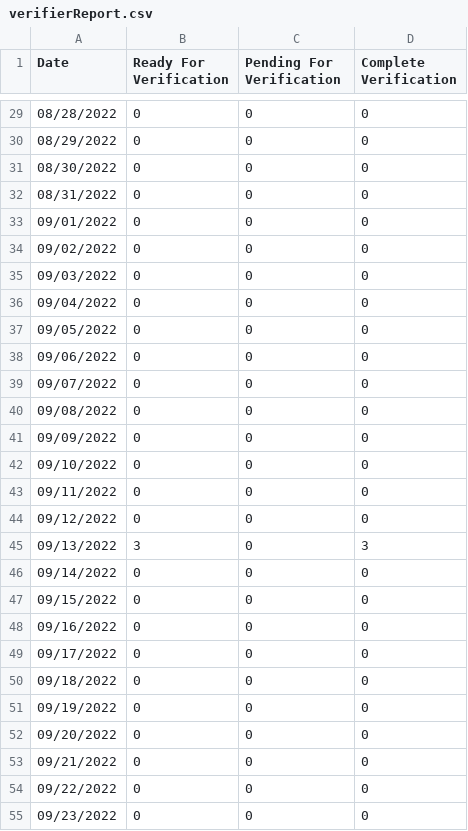
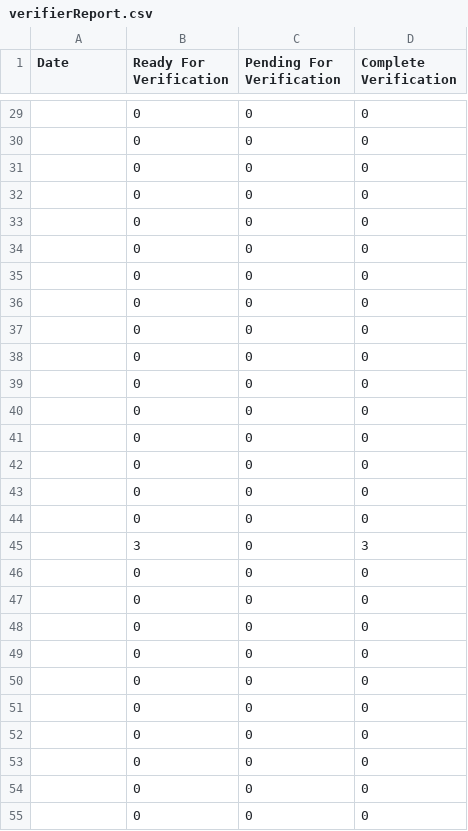
Before and after one commit to venukumar48/git_first_project, a CSV file: verifierReport.csv, drawn as a sheet; only a part is shown, gaps mark what is left out; the diff covers the shown part only.

```diff
--- a/verifierReport.csv
+++ b/verifierReport.csv
@@ -29,27 +29,27 @@ Date,Ready For Verification ,Pending For Verification,Complete Verification
-08/28/2022,0,0,0
-08/29/2022,0,0,0
-08/30/2022,0,0,0
-08/31/2022,0,0,0
-09/01/2022,0,0,0
-09/02/2022,0,0,0
-09/03/2022,0,0,0
-09/04/2022,0,0,0
-09/05/2022,0,0,0
-09/06/2022,0,0,0
-09/07/2022,0,0,0
-09/08/2022,0,0,0
-09/09/2022,0,0,0
-09/10/2022,0,0,0
-09/11/2022,0,0,0
-09/12/2022,0,0,0
-09/13/2022,3,0,3
-09/14/2022,0,0,0
-09/15/2022,0,0,0
-09/16/2022,0,0,0
-09/17/2022,0,0,0
-09/18/2022,0,0,0
-09/19/2022,0,0,0
-09/20/2022,0,0,0
-09/21/2022,0,0,0
-09/22/2022,0,0,0
-09/23/2022,0,0,0
+,0,0,0
+,0,0,0
+,0,0,0
+,0,0,0
+,0,0,0
+,0,0,0
+,0,0,0
+,0,0,0
+,0,0,0
+,0,0,0
+,0,0,0
+,0,0,0
+,0,0,0
+,0,0,0
+,0,0,0
+,0,0,0
+,3,0,3
+,0,0,0
+,0,0,0
+,0,0,0
+,0,0,0
+,0,0,0
+,0,0,0
+,0,0,0
+,0,0,0
+,0,0,0
+,0,0,0
```
Also changed, not shown: 63 edited cells elsewhere in this file.
